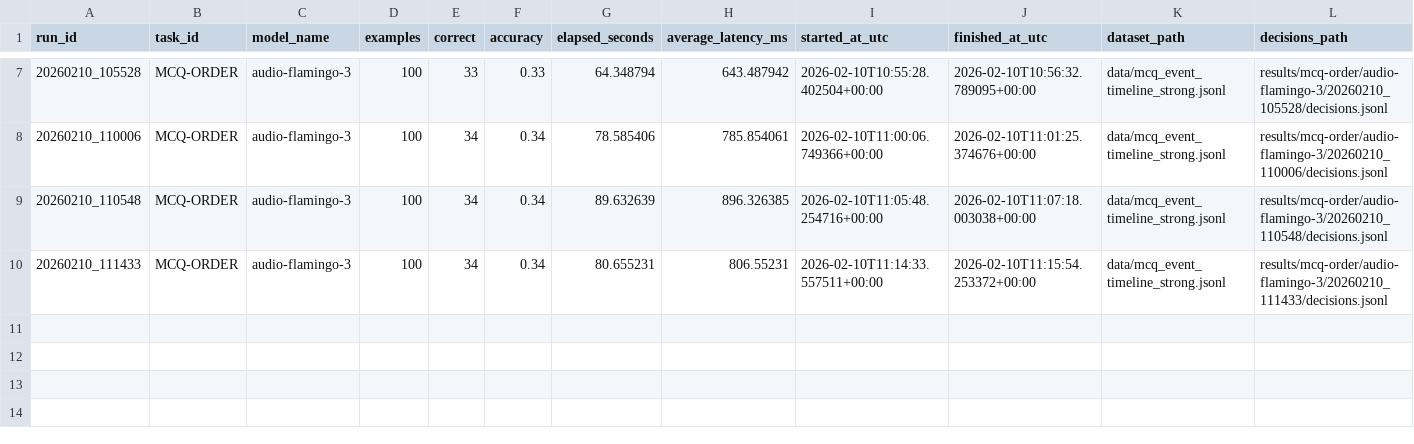
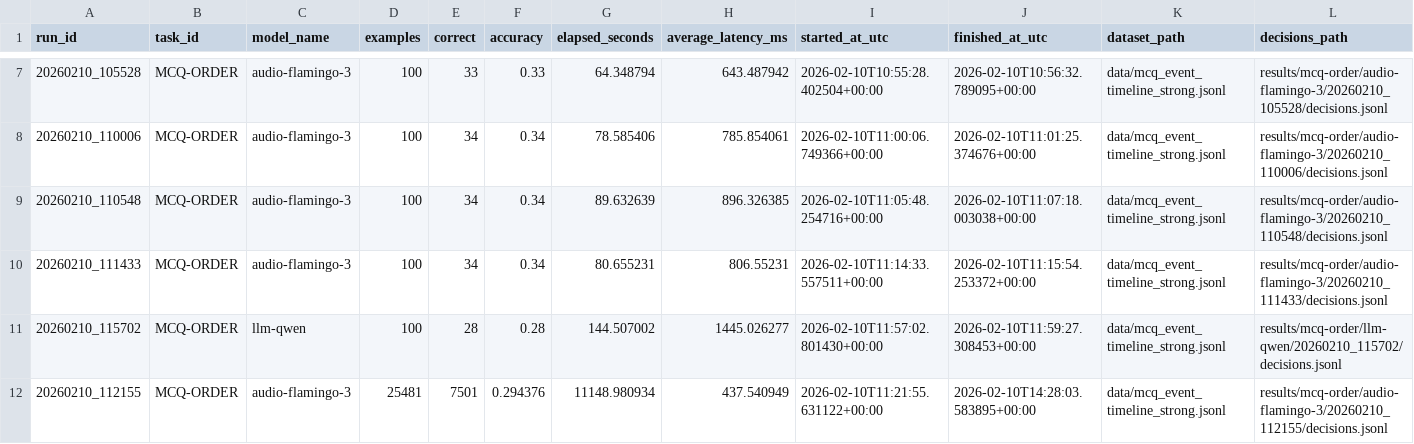
Before and after one commit to younissk/TACoBeLAL, a CSV file: results/mcq-order/runs.csv, drawn as a sheet; only a part is shown, gaps mark what is left out.

Commit message:
audio flamingo MCQ-ORDER complete

```diff
--- a/results/mcq-order/runs.csv
+++ b/results/mcq-order/runs.csv
@@ -10 +10,3 @@ run_id,task_id,model_name,examples,correct,accuracy,elapsed_seconds,average_late
 20260210_111433,MCQ-ORDER,audio-flamingo-3,100,34,0.34,80.655231,806.55231,2026-02-10T11:14:33.557511+00:00,2026-02-10T11:15:54.253372+00:00,data/mcq_event_timeline_strong.jsonl,results/mcq-order/audio-flamingo-3/20260210_111433/decisions.jsonl
+20260210_115702,MCQ-ORDER,llm-qwen,100,28,0.28,144.507002,1445.026277,2026-02-10T11:57:02.801430+00:00,2026-02-10T11:59:27.308453+00:00,data/mcq_event_timeline_strong.jsonl,results/mcq-order/llm-qwen/20260210_115702/decisions.jsonl
+20260210_112155,MCQ-ORDER,audio-flamingo-3,25481,7501,0.294376,11148.980934,437.540949,2026-02-10T11:21:55.631122+00:00,2026-02-10T14:28:03.583895+00:00,data/mcq_event_timeline_strong.jsonl,results/mcq-order/audio-flamingo-3/20260210_112155/decisions.jsonl
```
Also changed, not shown: 4 other files.
